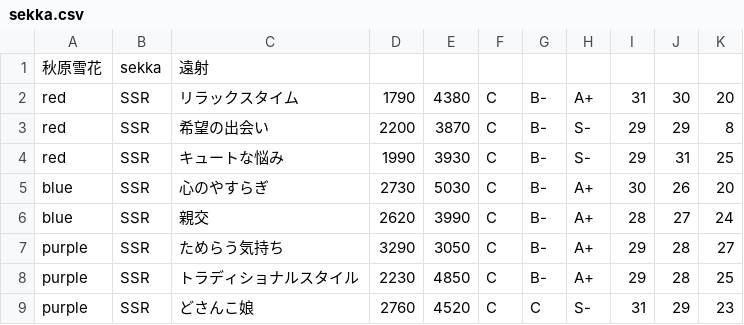
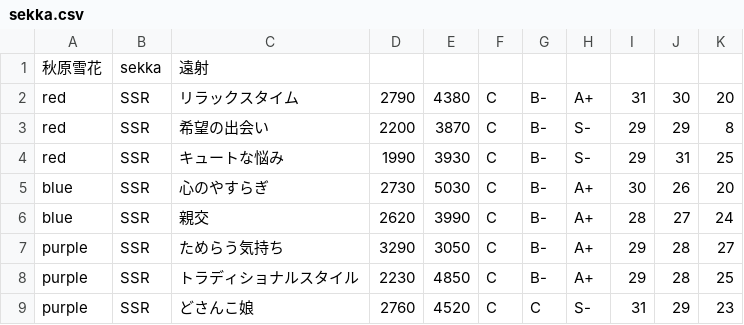
Before and after one commit to blatank/YuyuyuiStatus2, a CSV file: sekka.csv, drawn as a sheet.

Commit message:
リラックスタイムのHPを修正

```diff
--- a/sekka.csv
+++ b/sekka.csv
@@ -1,3 +1,3 @@
 秋原雪花,sekka,遠射
-red,SSR,リラックスタイム,1790,4380,C,B-,A+,31,30,20
+red,SSR,リラックスタイム,2790,4380,C,B-,A+,31,30,20
 red,SSR,希望の出会い,2200,3870,C,B-,S-,29,29,8
```
